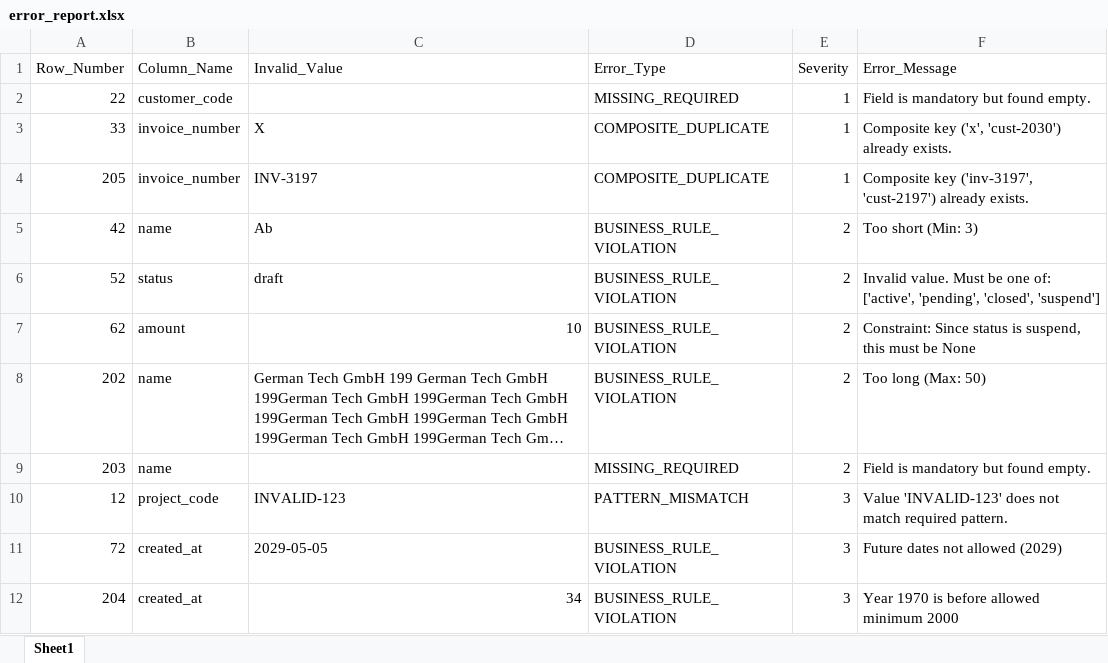
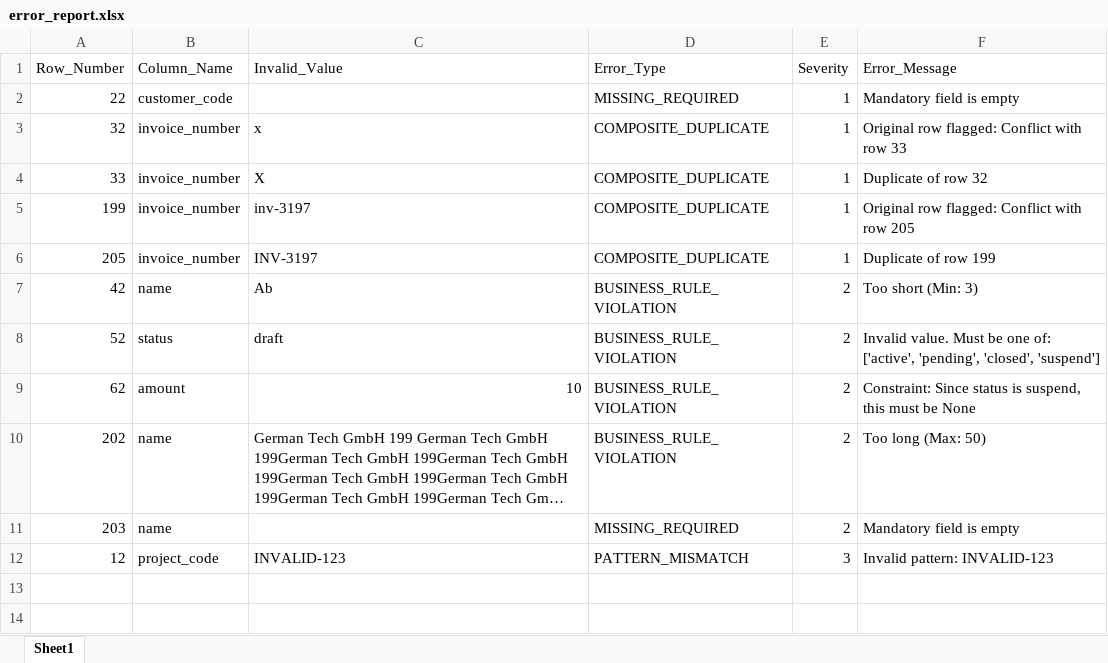
Before and after one commit to AmirAmarloo/excel-to-erp-mvp, an Excel workbook: data/result/error_report.xlsx, sheet Sheet1, drawn as a sheet; long unchanged cells end in …; values as stored, in another font and other column widths than the file's, no borders; removed rows and columns are numbered as before the commit, all else as after; the diff names each change by its address in the sheet, - before the commit and + after, or states it on an @@ line.

```diff
--- a/data/result/error_report.xlsx (sheet Sheet1)
+++ b/data/result/error_report.xlsx (sheet Sheet1)
-F2 (Error_Message): Field is mandatory but found empty.
+F2 (Error_Message): Mandatory field is empty
+row 3: 32 | invoice_number | x | COMPOSITE_DUPLICATE | 1 | Original row flagged: Conflict with row 33
-F4 (Error_Message): Composite key ('x', 'cust-2030') already exists.
+F4 (Error_Message): Duplicate of row 32
+row 5: 199 | invoice_number | inv-3197 | COMPOSITE_DUPLICATE | 1 | Original row flagged: Conflict with row 205
-F6 (Error_Message): Composite key ('inv-3197', 'cust-2197') already exists.
+F6 (Error_Message): Duplicate of row 199
-F11 (Error_Message): Field is mandatory but found empty.
+F11 (Error_Message): Mandatory field is empty
-F12 (Error_Message): Value 'INVALID-123' does not match required pattern.
+F12 (Error_Message): Invalid pattern: INVALID-123
-row 11: 72 | created_at | 2029-05-05 | BUSINESS_RULE_VIOLATION | 3 | Future dates not allowed (2029)
-row 12: 204 | created_at | 34 | BUSINESS_RULE_VIOLATION | 3 | Year 1970 is before allowed minimum 2000
```
Also changed, not shown: data/result/cleaned_data.xlsx, 2 other files.
